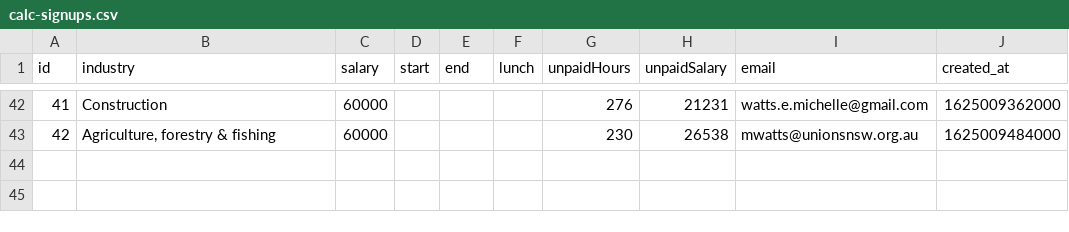
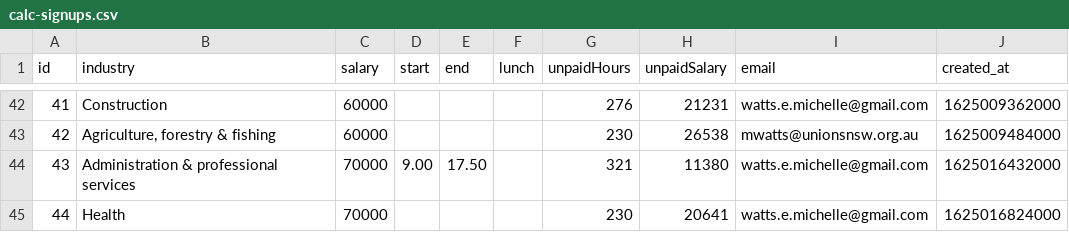
Before and after one commit to michellewatts20000/unpaid-overtime-calc, a CSV file: csv/calc-signups.csv, drawn as a sheet; only a part is shown, gaps mark what is left out.

```diff
--- a/csv/calc-signups.csv
+++ b/csv/calc-signups.csv
@@ -43 +43,3 @@ id,industry,salary,start,end,lunch,unpaidHours,unpaidSalary,email,created_at
 42,"Agriculture, forestry & fishing",60000,,,,230,26538,mwatts@unionsnsw.org.au,1625009484000
+43,Administration & professional services,70000,9.00,17.50,,321,11380,watts.e.michelle@gmail.com,1625016432000
+44,Health,70000,,,,230,20641,watts.e.michelle@gmail.com,1625016824000
```
Also changed, not shown: 1 other file.
